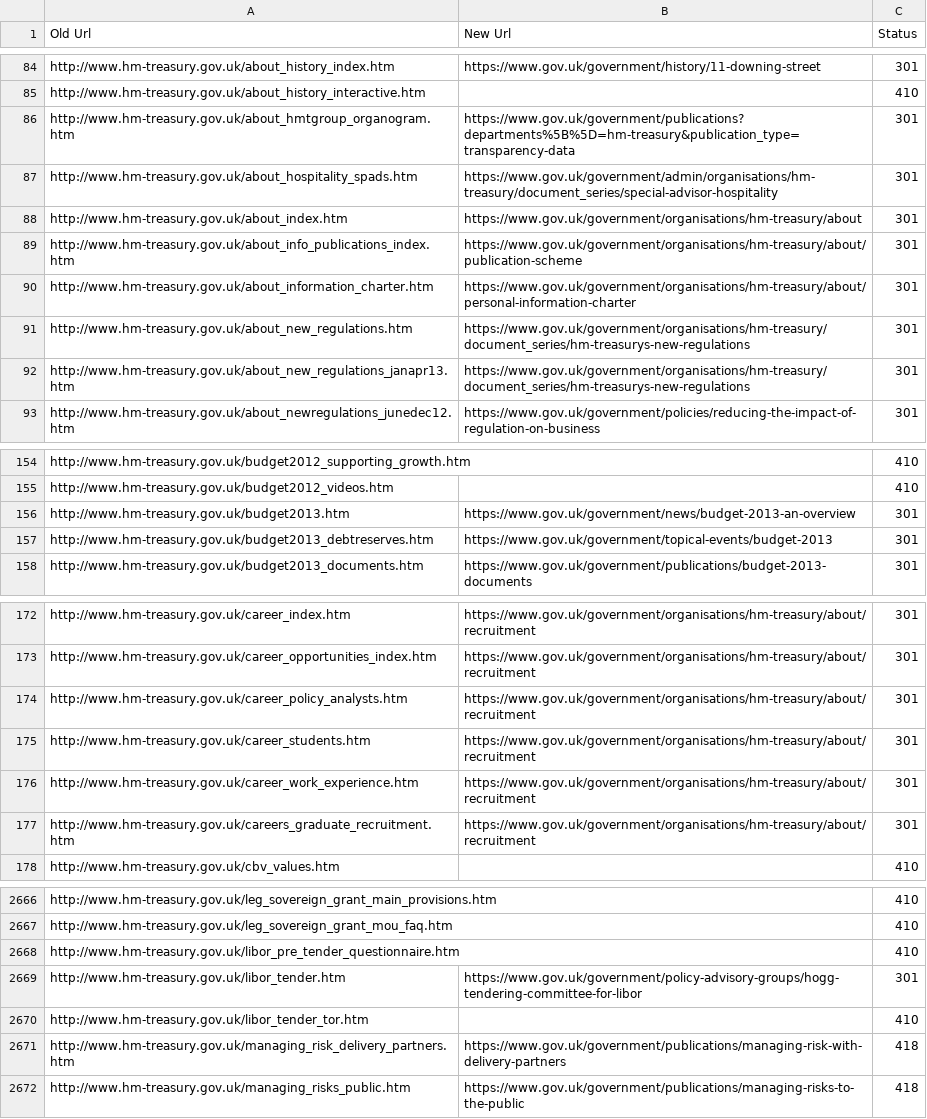
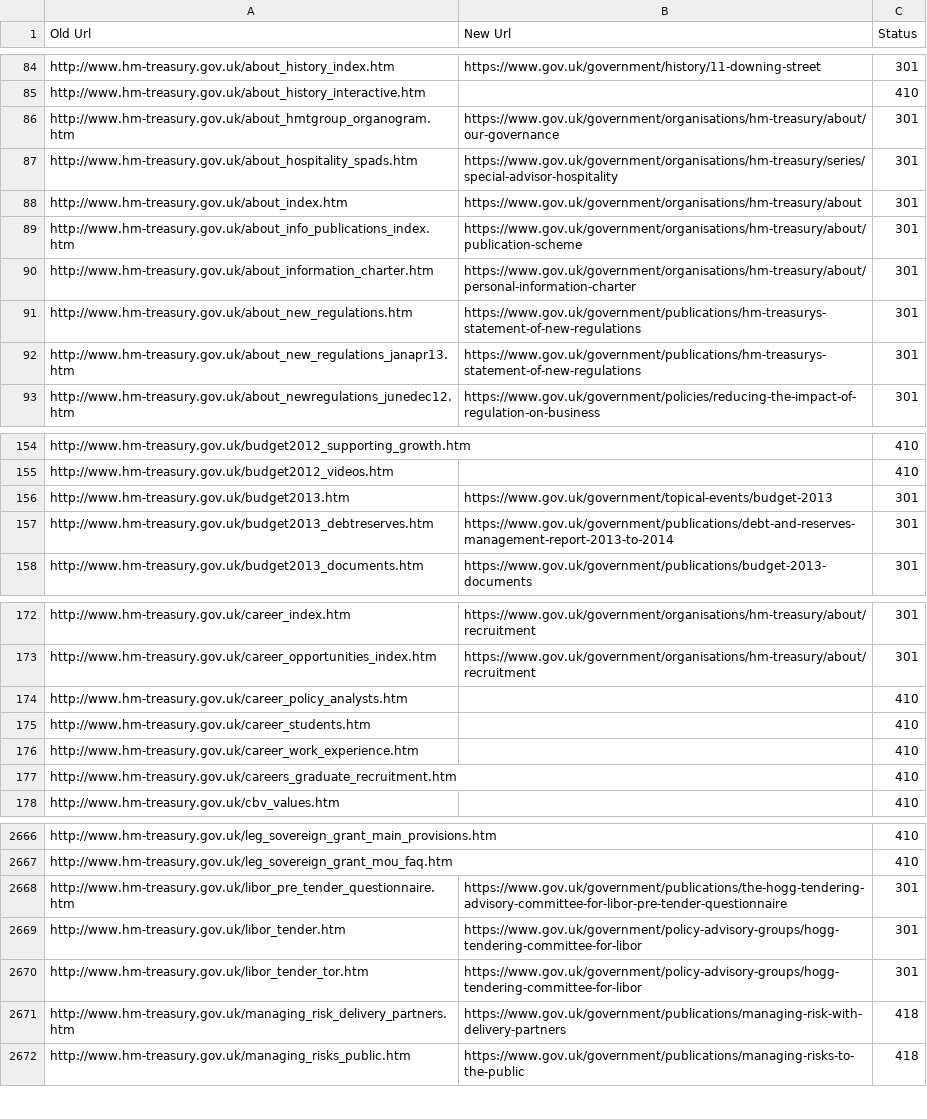
Before and after one commit to alphagov/transition-config, a CSV file: data/mappings/treasury.csv, drawn as a sheet; only a part is shown, gaps mark what is left out; the diff covers the shown part only.

Commit message:
New mappings for treasury

```diff
--- a/data/mappings/treasury.csv
+++ b/data/mappings/treasury.csv
@@ -85,4 +85,4 @@ http://www.hm-treasury.gov.uk/about_history_index.htm,https://www.gov.uk/governm
 http://www.hm-treasury.gov.uk/about_history_interactive.htm,,410
-http://www.hm-treasury.gov.uk/about_hmtgroup_organogram.htm,https://www.gov.uk/government/publications?departments%5B%5D=hm-treasury&publication_type=transparency-data,301
-http://www.hm-treasury.gov.uk/about_hospitality_spads.htm,https://www.gov.uk/government/admin/organisations/hm-treasury/document_series/special-advisor-hospitality,301
+http://www.hm-treasury.gov.uk/about_hmtgroup_organogram.htm,https://www.gov.uk/government/organisations/hm-treasury/about/our-governance,301
+http://www.hm-treasury.gov.uk/about_hospitality_spads.htm,https://www.gov.uk/government/organisations/hm-treasury/series/special-advisor-hospitality,301
 http://www.hm-treasury.gov.uk/about_index.htm,https://www.gov.uk/government/organisations/hm-treasury/about,301
@@ -90,4 +90,4 @@ http://www.hm-treasury.gov.uk/about_info_publications_index.htm,https://www.gov.
 http://www.hm-treasury.gov.uk/about_information_charter.htm,https://www.gov.uk/government/organisations/hm-treasury/about/personal-information-charter,301
-http://www.hm-treasury.gov.uk/about_new_regulations.htm,https://www.gov.uk/government/organisations/hm-treasury/document_series/hm-treasurys-new-regulations,301
-http://www.hm-treasury.gov.uk/about_new_regulations_janapr13.htm,https://www.gov.uk/government/organisations/hm-treasury/document_series/hm-treasurys-new-regulations,301
+http://www.hm-treasury.gov.uk/about_new_regulations.htm,https://www.gov.uk/government/publications/hm-treasurys-statement-of-new-regulations,301
+http://www.hm-treasury.gov.uk/about_new_regulations_janapr13.htm,https://www.gov.uk/government/publications/hm-treasurys-statement-of-new-regulations,301
 http://www.hm-treasury.gov.uk/about_newregulations_junedec12.htm,https://www.gov.uk/government/policies/reducing-the-impact-of-regulation-on-business,301
@@ -155,4 +155,4 @@ http://www.hm-treasury.gov.uk/budget2012_supporting_growth.htm,,410
 http://www.hm-treasury.gov.uk/budget2012_videos.htm,,410
-http://www.hm-treasury.gov.uk/budget2013.htm,https://www.gov.uk/government/news/budget-2013-an-overview,301
-http://www.hm-treasury.gov.uk/budget2013_debtreserves.htm,https://www.gov.uk/government/topical-events/budget-2013,301
+http://www.hm-treasury.gov.uk/budget2013.htm,https://www.gov.uk/government/topical-events/budget-2013,301
+http://www.hm-treasury.gov.uk/budget2013_debtreserves.htm,https://www.gov.uk/government/publications/debt-and-reserves-management-report-2013-to-2014,301
 http://www.hm-treasury.gov.uk/budget2013_documents.htm,https://www.gov.uk/government/publications/budget-2013-documents,301
@@ -173,6 +173,6 @@ http://www.hm-treasury.gov.uk/career_index.htm,https://www.gov.uk/government/org
 http://www.hm-treasury.gov.uk/career_opportunities_index.htm,https://www.gov.uk/government/organisations/hm-treasury/about/recruitment,301
-http://www.hm-treasury.gov.uk/career_policy_analysts.htm,https://www.gov.uk/government/organisations/hm-treasury/about/recruitment,301
-http://www.hm-treasury.gov.uk/career_students.htm,https://www.gov.uk/government/organisations/hm-treasury/about/recruitment,301
-http://www.hm-treasury.gov.uk/career_work_experience.htm,https://www.gov.uk/government/organisations/hm-treasury/about/recruitment,301
-http://www.hm-treasury.gov.uk/careers_graduate_recruitment.htm,https://www.gov.uk/government/organisations/hm-treasury/about/recruitment,301
+http://www.hm-treasury.gov.uk/career_policy_analysts.htm,,410
+http://www.hm-treasury.gov.uk/career_students.htm,,410
+http://www.hm-treasury.gov.uk/career_work_experience.htm,,410
+http://www.hm-treasury.gov.uk/careers_graduate_recruitment.htm,,410
 http://www.hm-treasury.gov.uk/cbv_values.htm,,410
@@ -2667,5 +2667,5 @@ http://www.hm-treasury.gov.uk/leg_sovereign_grant_main_provisions.htm,,410
 http://www.hm-treasury.gov.uk/leg_sovereign_grant_mou_faq.htm,,410
-http://www.hm-treasury.gov.uk/libor_pre_tender_questionnaire.htm,,410
+http://www.hm-treasury.gov.uk/libor_pre_tender_questionnaire.htm,https://www.gov.uk/government/publications/the-hogg-tendering-advisory-committee-for-libor-pre-tender-questionnaire,301
 http://www.hm-treasury.gov.uk/libor_tender.htm,https://www.gov.uk/government/policy-advisory-groups/hogg-tendering-committee-for-libor,301
-http://www.hm-treasury.gov.uk/libor_tender_tor.htm,,410
+http://www.hm-treasury.gov.uk/libor_tender_tor.htm,https://www.gov.uk/government/policy-advisory-groups/hogg-tendering-committee-for-libor,301
 http://www.hm-treasury.gov.uk/managing_risk_delivery_partners.htm,https://www.gov.uk/government/publications/managing-risk-with-delivery-partners,418
```
Also changed, not shown: 15 edited cells elsewhere in this file.
